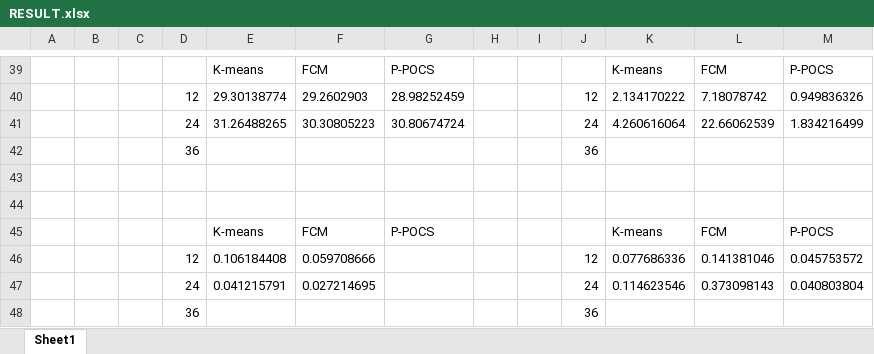
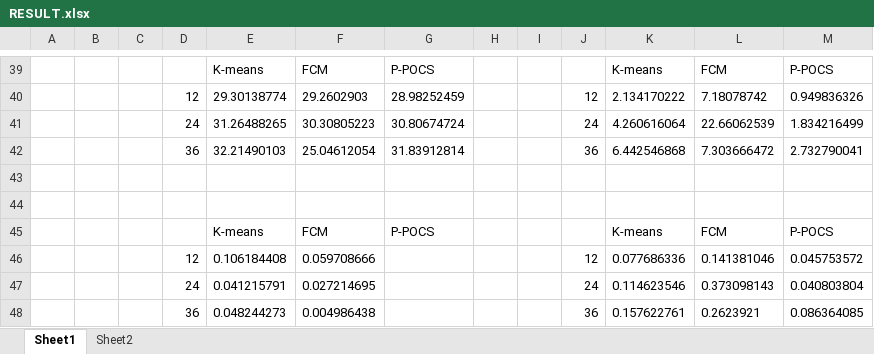
Before and after one commit to henockmamo54/POCS_CLUSTERING, an Excel workbook: Experiments/Image Segmentation exp - v3/RESULT.xlsx, sheet Sheet1, drawn as a sheet; only a part is shown, gaps mark what is left out; values as stored, in another font and other column widths than the file's, no borders; removed rows and columns are numbered as before the commit, all else as after; the diff names each change by its address in the sheet, - before the commit and + after, or states it on an @@ line.

```diff
--- a/Experiments/Image Segmentation exp - v3/RESULT.xlsx (sheet Sheet1)
+++ b/Experiments/Image Segmentation exp - v3/RESULT.xlsx (sheet Sheet1)
+sheet tab: Sheet2
-row 42:  |  |  | 36 |  |  |  |  |  | 36
+row 42:  |  |  | 36 | 32.21490103 | 25.04612054 | 31.83912814 |  |  | 36 | 6.442546868 | 7.303666472 | 2.732790041
-row 48:  |  |  | 36 |  |  |  |  |  | 36
+row 48:  |  |  | 36 | 0.048244273 | 0.004986438 |  |  |  | 36 | 0.157622761 | 0.2623921 | 0.086364085
```
Also changed, not shown: 1 other file.
